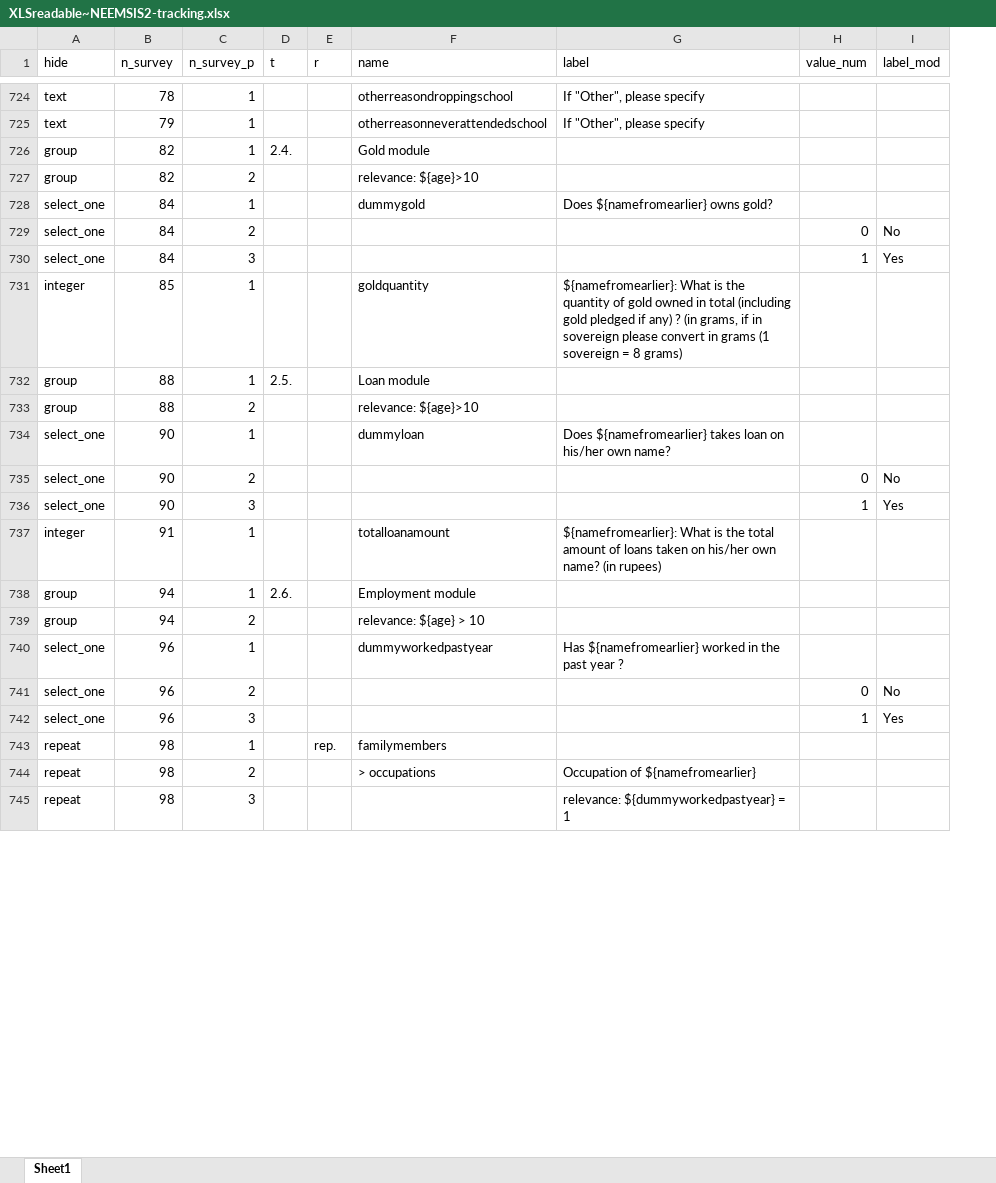
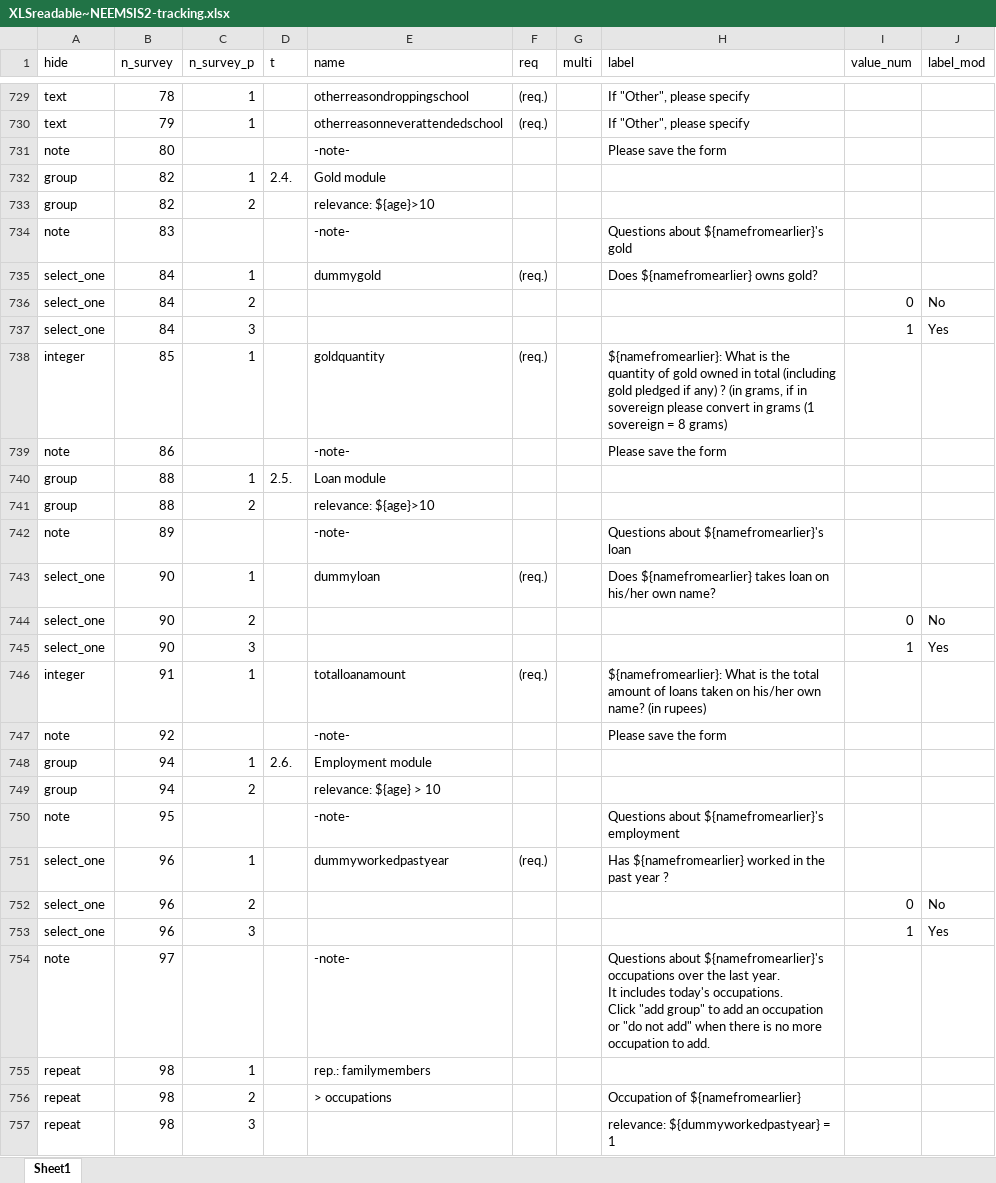
Before and after one commit to arnaudnatal/odriis, an Excel workbook: Questionnaire/XLSreadable~NEEMSIS2-tracking.xlsx, sheet Sheet1, drawn as a sheet; only a part is shown, gaps mark what is left out; values as stored, in another font and other column widths than the file's, no borders; removed rows and columns are numbered as before the commit, all else as after; ↵ is a line break in a cell; the diff covers the shown part only; the diff names each change by its address in the sheet, - before the commit and + after, or states it on an @@ line.

```diff
--- a/Questionnaire/XLSreadable~NEEMSIS2-tracking.xlsx (sheet Sheet1)
+++ b/Questionnaire/XLSreadable~NEEMSIS2-tracking.xlsx (sheet Sheet1)
-column E (r), row 743: rep.
+column F (req), rows 729-730: (req.) | (req.); rows 735-738: (req.) |  |  | (req.); rows 743-746: (req.) |  |  | (req.); row 751: (req.)
+column G (multi), empty
+row 731: note | 80 |  |  | -note- |  |  | Please save the form
+row 734: note | 83 |  |  | -note- |  |  | Questions about ${namefromearlier}'s gold
+row 739: note | 86 |  |  | -note- |  |  | Please save the form
+row 742: note | 89 |  |  | -note- |  |  | Questions about ${namefromearlier}'s loan
+row 747: note | 92 |  |  | -note- |  |  | Please save the form
+row 750: note | 95 |  |  | -note- |  |  | Questions about ${namefromearlier}'s employment
+row 754: note | 97 |  |  | -note- |  |  | Questions about ${namefromearlier}'s occupations over the last year. ↵ It includes today's occupations. ↵ Click "add group" to add an occupation or "do not add" when there is no more occupation to add.
-E755 (name): familymembers
+E755 (name): rep.: familymembers
```
Also changed, not shown: 76 added rows and 179 edited cells elsewhere in this sheet, 7 other files.
